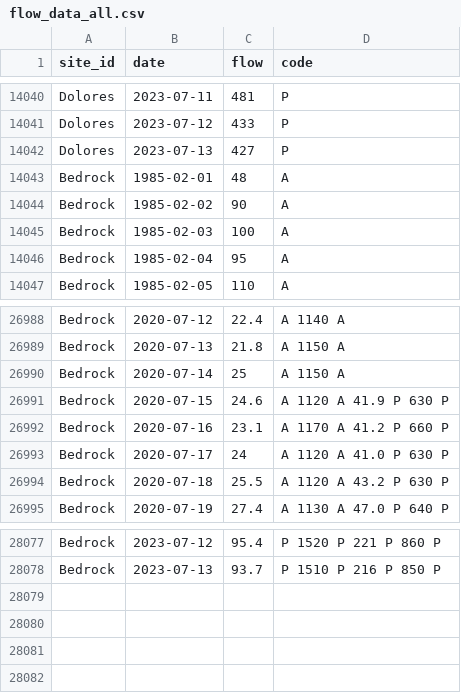
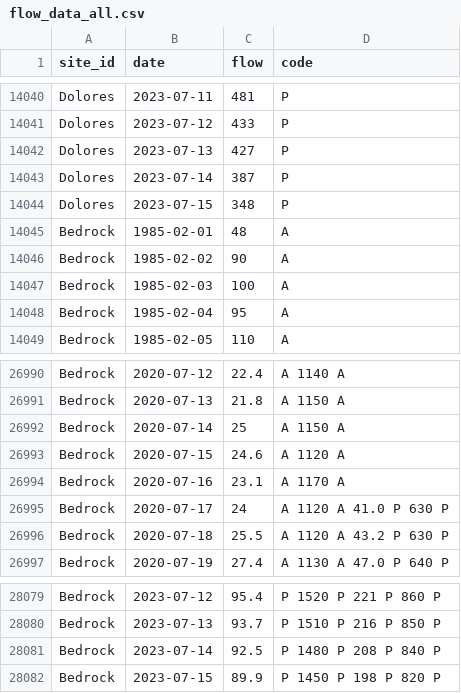
Before and after one commit to mschmidty/dolores_flow_predict, a CSV file: output/flow_data_all.csv, drawn as a sheet; only a part is shown, gaps mark what is left out.

```diff
--- a/output/flow_data_all.csv
+++ b/output/flow_data_all.csv
@@ -14042,2 +14042,4 @@ Dolores,2023-07-12,433,P
 Dolores,2023-07-13,427,P
+Dolores,2023-07-14,387,P
+Dolores,2023-07-15,348,P
 Bedrock,1985-02-01,48,A
@@ -26990,4 +26992,4 @@ Bedrock,2020-07-13,21.8,A	1150	A
 Bedrock,2020-07-14,25,A	1150	A
-Bedrock,2020-07-15,24.6,A	1120	A	41.9	P	630	P
-Bedrock,2020-07-16,23.1,A	1170	A	41.2	P	660	P
+Bedrock,2020-07-15,24.6,A	1120	A
+Bedrock,2020-07-16,23.1,A	1170	A
 Bedrock,2020-07-17,24,A	1120	A	41.0	P	630	P
@@ -28078 +28080,3 @@ Bedrock,2023-07-12,95.4,P	1520	P	221	P	860	P
 Bedrock,2023-07-13,93.7,P	1510	P	216	P	850	P
+Bedrock,2023-07-14,92.5,P	1480	P	208	P	840	P
+Bedrock,2023-07-15,89.9,P	1450	P	198	P	820	P
```
Also changed, not shown: 1 other file.
